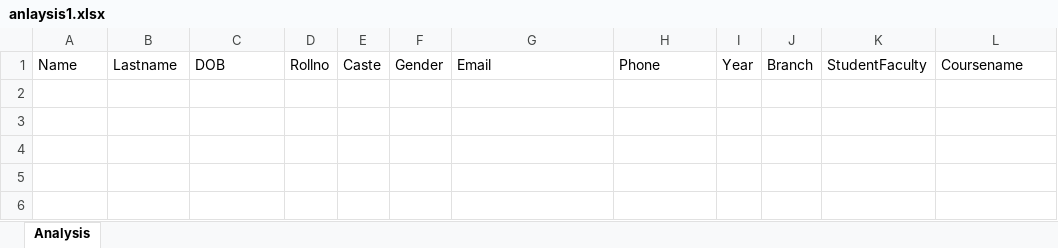
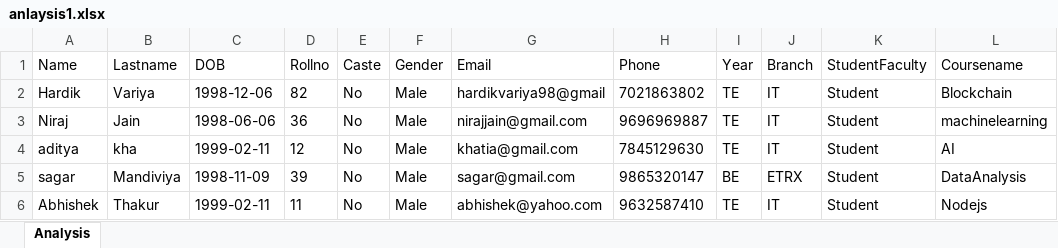
Before and after one commit to njain369/AnalysingExcelsheet, an Excel workbook: anlaysis1.xlsx, sheet Analysis, drawn as a sheet; values as stored, in another font and other column widths than the file's, no borders; the diff names each change by its address in the sheet, - before the commit and + after, or states it on an @@ line.

```diff
--- a/anlaysis1.xlsx (sheet Analysis)
+++ b/anlaysis1.xlsx (sheet Analysis)
+row 2: Hardik | Variya | 1998-12-06 | 82 | No | Male | hardikvariya98@gmail | 7021863802 | TE | IT | Student | Blockchain
+row 3: Niraj | Jain | 1998-06-06 | 36 | No | Male | nirajjain@gmail.com | 9696969887 | TE | IT | Student | machinelearning
+row 4: aditya | kha | 1999-02-11 | 12 | No | Male | khatia@gmail.com | 7845129630 | TE | IT | Student | AI
+row 5: sagar | Mandiviya | 1998-11-09 | 39 | No | Male | sagar@gmail.com | 9865320147 | BE | ETRX | Student | DataAnalysis
+row 6: Abhishek | Thakur | 1999-02-11 | 11 | No | Male | abhishek@yahoo.com | 9632587410 | TE | IT | Student | Nodejs
```
Also changed, not shown: analysis.xlsx, 5 other files.
